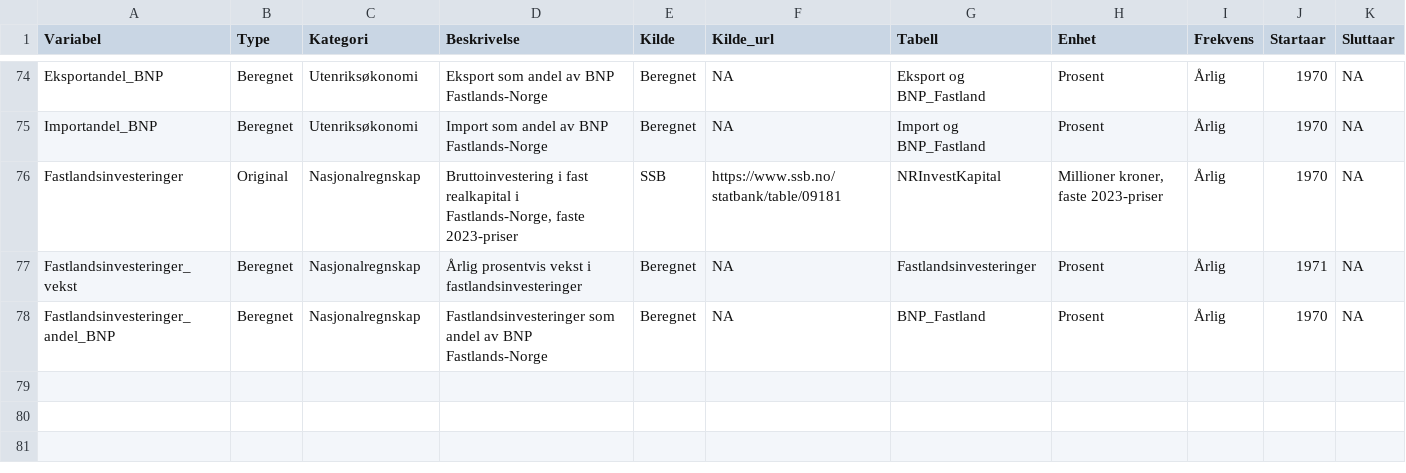
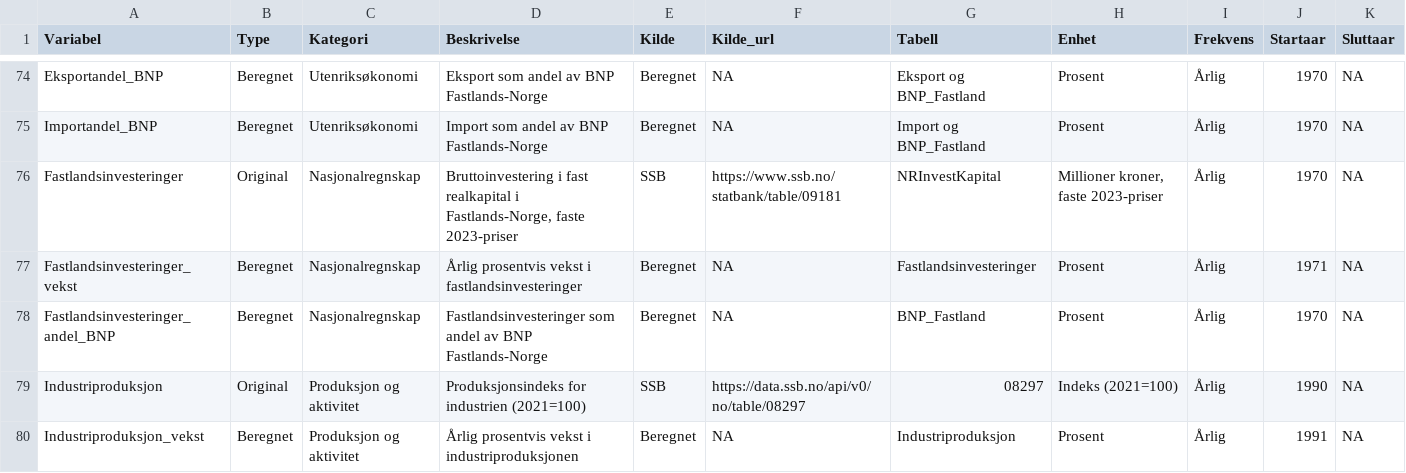
Before and after one commit to nilskvilvang/NorMacro, a CSV file: data/metadata.csv, drawn as a sheet; only a part is shown, gaps mark what is left out; rows hold the shown columns only; the diff names each change by its address in the sheet, - before the commit and + after, or states it on an @@ line.

```diff
--- a/data/metadata.csv
+++ b/data/metadata.csv
+row 79: Industriproduksjon | Original | Produksjon og aktivitet | Produksjonsindeks for industrien (2021=100) | SSB | https://data.ssb.no/api/v0/no/table/08297 | 08297 | Indeks (2021=100) | Årlig | 1990 | NA
+row 80: Industriproduksjon_vekst | Beregnet | Produksjon og aktivitet | Årlig prosentvis vekst i industriproduksjonen | Beregnet | NA | Industriproduksjon | Prosent | Årlig | 1991 | NA
```
Also changed, not shown: 6 other files.
